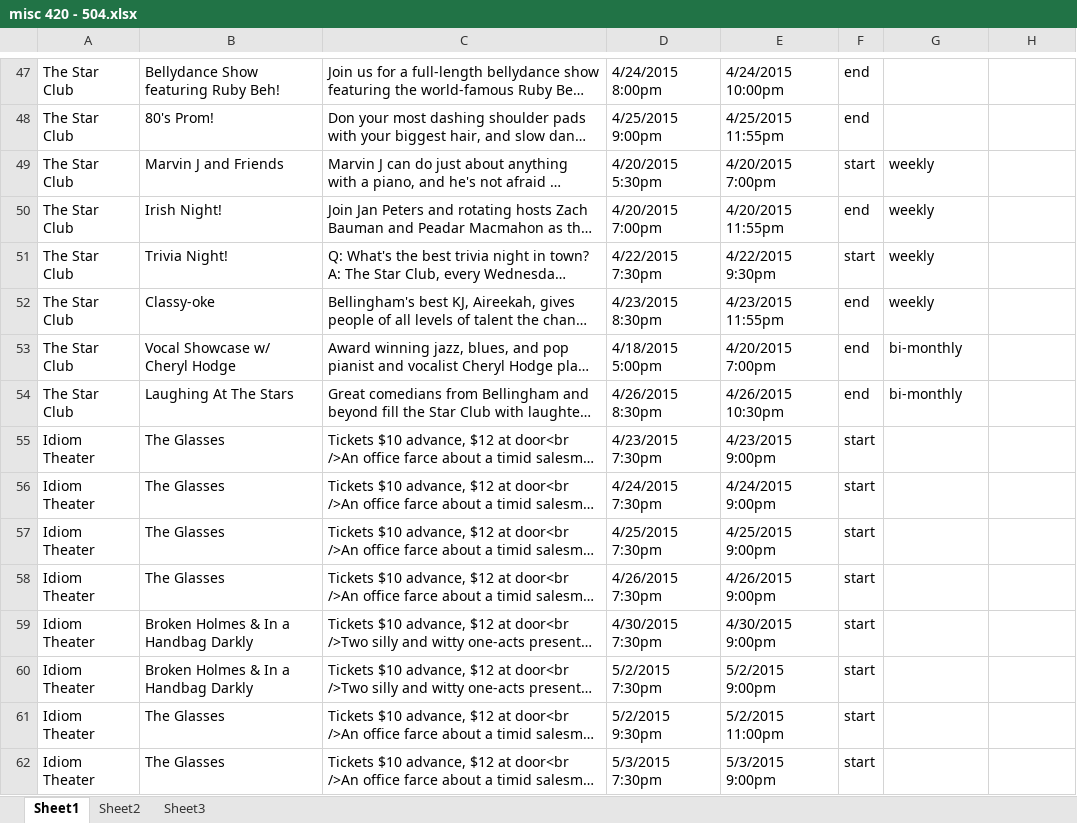
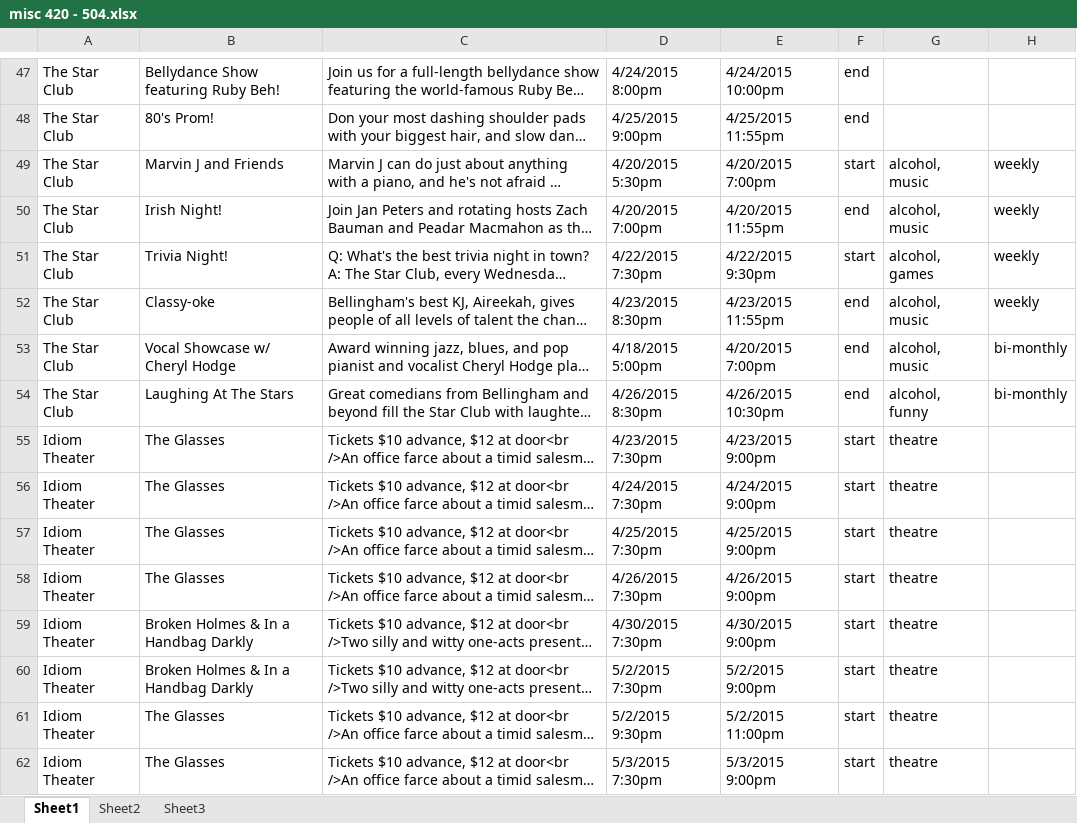
Before and after one commit to AaronVanderwielen/whimdig, an Excel workbook: events/misc 420 - 504.xlsx, sheet Sheet1, drawn as a sheet; only a part is shown, gaps mark what is left out; long unchanged cells end in …; values as stored, in another font and other column widths than the file's, no borders; the diff names each change by its address in the sheet, - before the commit and + after, or states it on an @@ line.

Commit message:
glyph update, new tags, circle data fixes

```diff
--- a/events/misc 420 - 504.xlsx (sheet Sheet1)
+++ b/events/misc 420 - 504.xlsx (sheet Sheet1)
-G49:G50: weekly
+G49:G50: alcohol, music
-H49:H52: (empty)
+H49:H52: weekly
-G51: weekly
+G51: alcohol, games
-G52: weekly
+G52: alcohol, music
-G53: bi-monthly
+G53: alcohol, music
-H53:H54: (empty)
+H53:H54: bi-monthly
-G54: bi-monthly
+G54: alcohol, funny
-G55:G62: (empty)
+G55:G62: theatre
```
Also changed, not shown: 51 other files.
